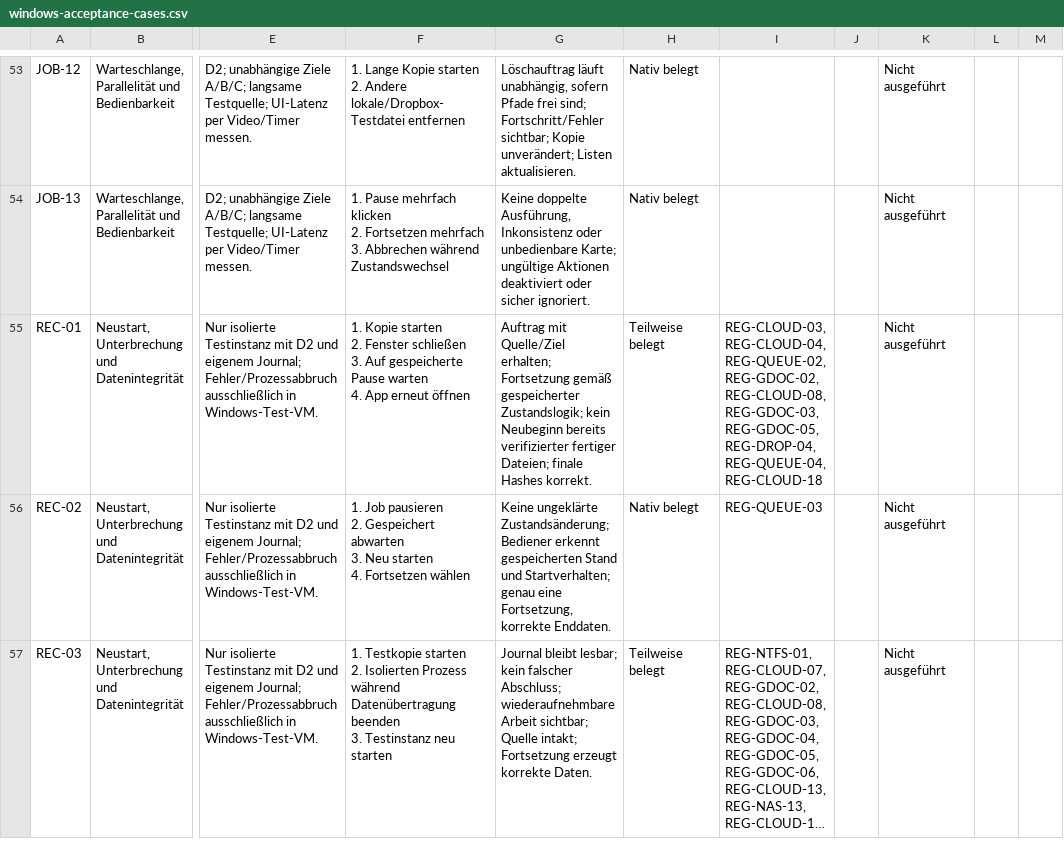
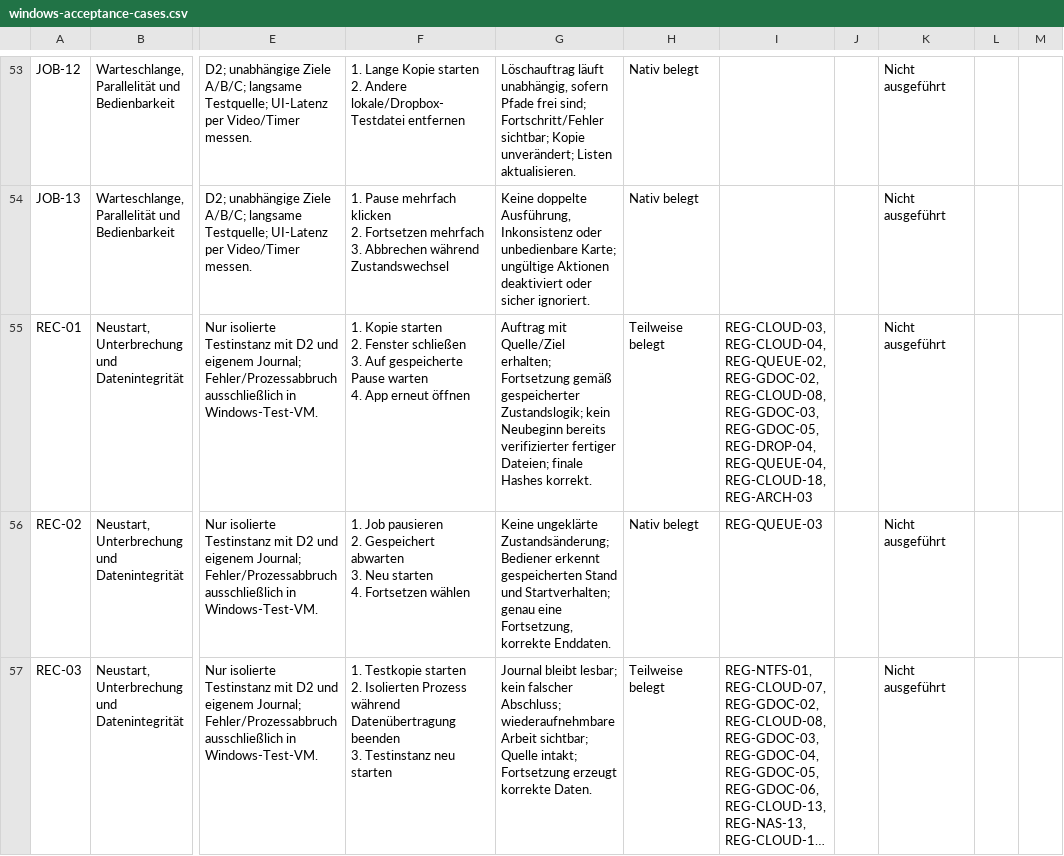
Before and after one commit to Niclas85/OpenCommander, a CSV file: docs/windows-acceptance-cases.csv, drawn as a sheet; only a part is shown, gaps mark what is left out; long unchanged cells end in …; the diff covers the shown part only; the diff names each change by its address in the sheet, - before the commit and + after, or states it on an @@ line.

```diff
--- a/docs/windows-acceptance-cases.csv
+++ b/docs/windows-acceptance-cases.csv
-I55: …REG-DROP-04, REG-QUEUE-04, REG-CLOUD-18
+I55: …REG-DROP-04, REG-QUEUE-04, REG-CLOUD-18, REG-ARCH-03
```
Also changed, not shown: 2 edited cells elsewhere in this file, 3 other files.
